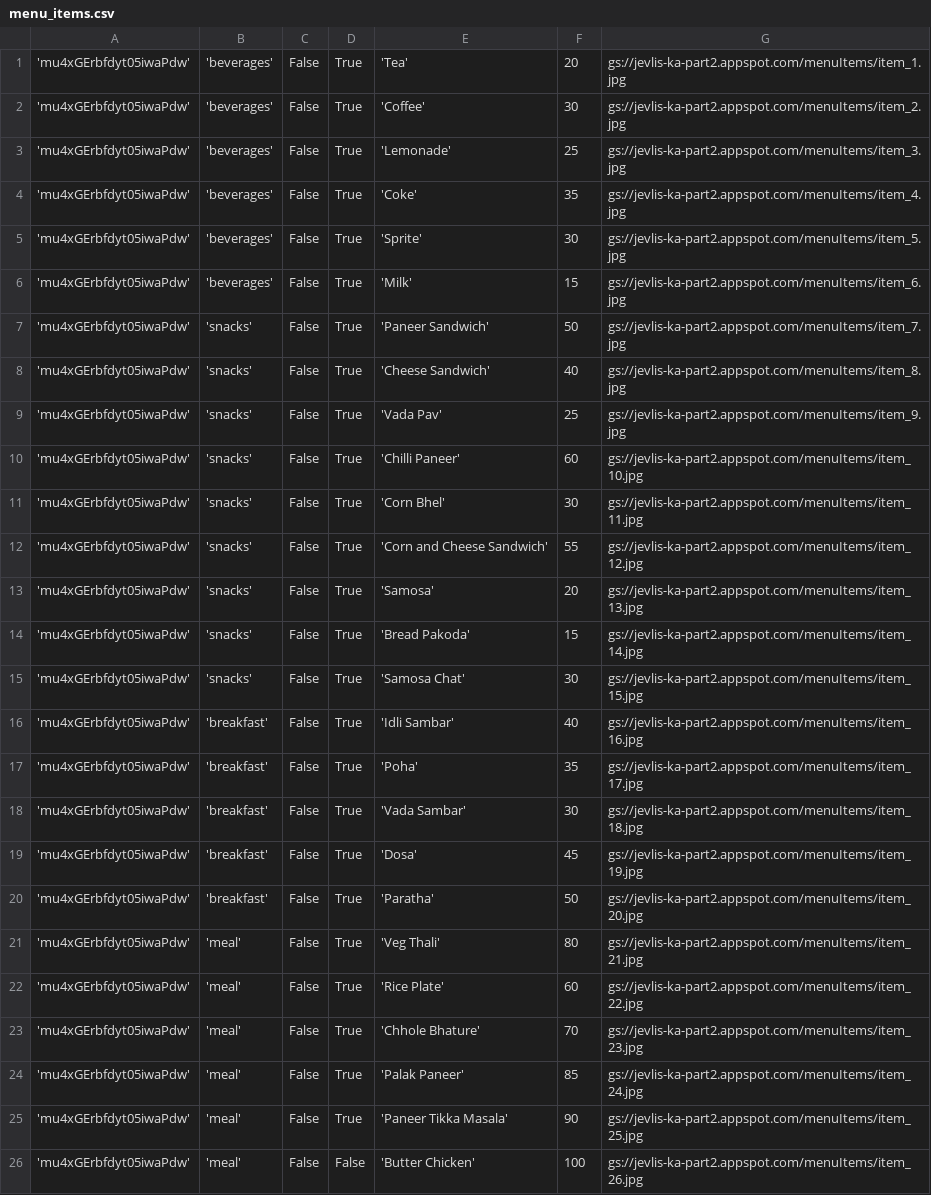
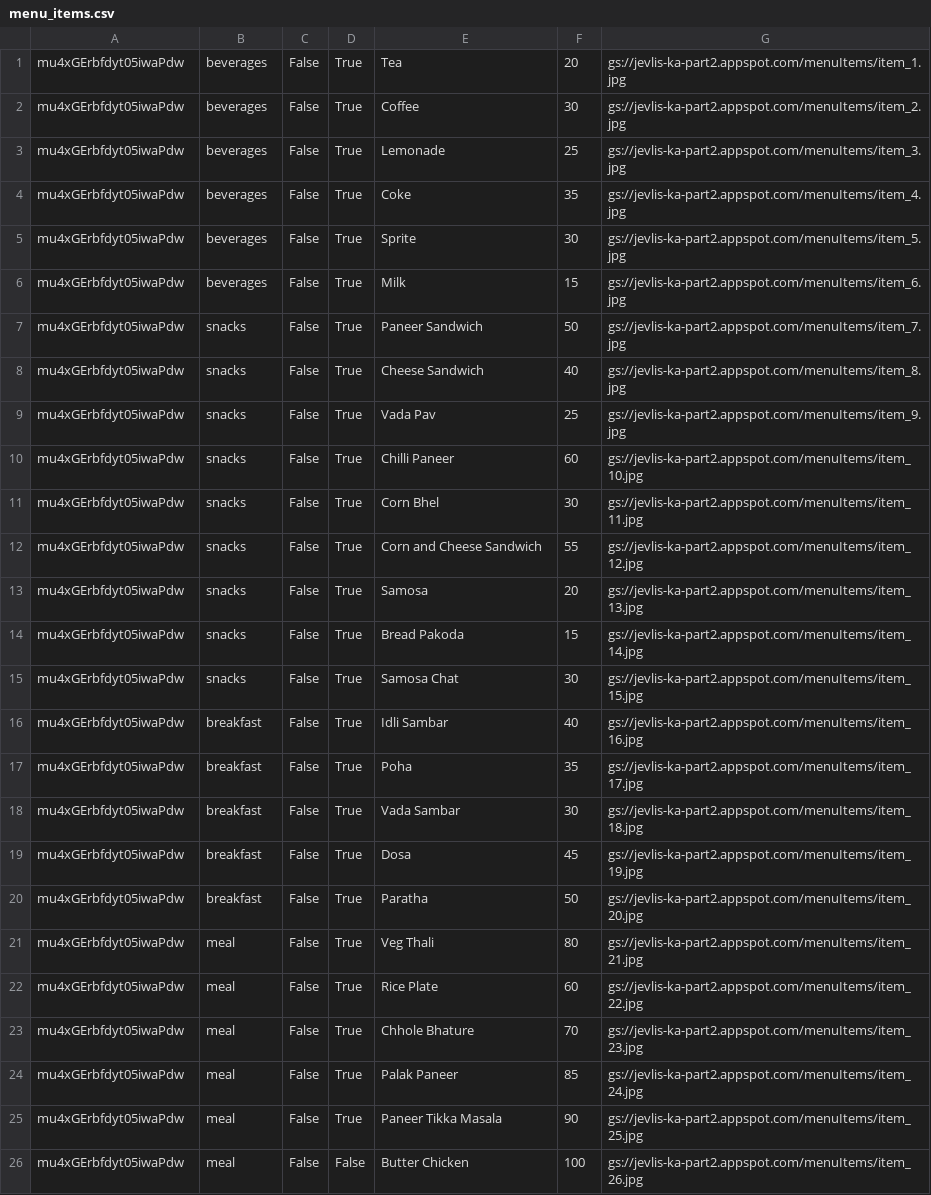
Before and after one commit to kul-riya/jevlis-ka-v, a CSV file: add_to_firestore/data/menu_items.csv, drawn as a sheet; only a part is shown; the diff covers the shown part only; the diff names each change by its address in the sheet, - before the commit and + after, or states it on an @@ line.

```diff
--- a/add_to_firestore/data/menu_items.csv
+++ b/add_to_firestore/data/menu_items.csv
-A1:A26: 'mu4xGErbfdyt05iwaPdw'
+A1:A26: mu4xGErbfdyt05iwaPdw
-B1:B6: 'beverages'
+B1:B6: beverages
-E1: 'Tea'
+E1: Tea
-E2: 'Coffee'
+E2: Coffee
-E3: 'Lemonade'
+E3: Lemonade
-E4: 'Coke'
+E4: Coke
-E5: 'Sprite'
+E5: Sprite
-E6: 'Milk'
+E6: Milk
-B7:B15: 'snacks'
+B7:B15: snacks
-E7: 'Paneer Sandwich'
+E7: Paneer Sandwich
-E8: 'Cheese Sandwich'
+E8: Cheese Sandwich
-E9: 'Vada Pav'
+E9: Vada Pav
-E10: 'Chilli Paneer'
+E10: Chilli Paneer
-E11: 'Corn Bhel'
+E11: Corn Bhel
-E12: 'Corn and Cheese Sandwich'
+E12: Corn and Cheese Sandwich
-E13: 'Samosa'
+E13: Samosa
-E14: 'Bread Pakoda'
+E14: Bread Pakoda
-E15: 'Samosa Chat'
+E15: Samosa Chat
-B16:B20: 'breakfast'
+B16:B20: breakfast
-E16: 'Idli Sambar'
+E16: Idli Sambar
-E17: 'Poha'
+E17: Poha
-E18: 'Vada Sambar'
+E18: Vada Sambar
-E19: 'Dosa'
+E19: Dosa
-E20: 'Paratha'
+E20: Paratha
-B21:B26: 'meal'
+B21:B26: meal
-E21: 'Veg Thali'
+E21: Veg Thali
-E22: 'Rice Plate'
+E22: Rice Plate
-E23: 'Chhole Bhature'
+E23: Chhole Bhature
-E24: 'Palak Paneer'
+E24: Palak Paneer
-E25: 'Paneer Tikka Masala'
+E25: Paneer Tikka Masala
-E26: 'Butter Chicken'
+E26: Butter Chicken
```
Also changed, not shown: 69 edited cells elsewhere in this file, 1 other file.
